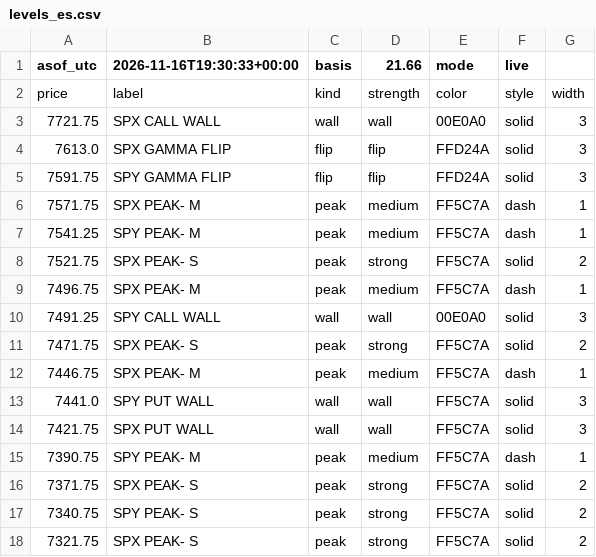
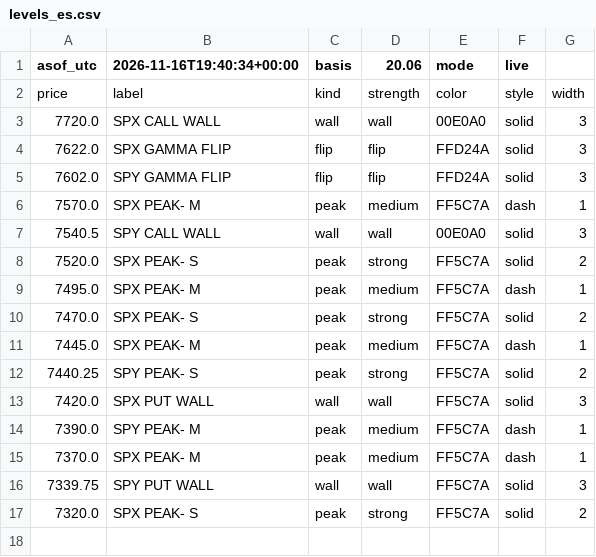
Before and after one commit to mshb4466/mirsad, a CSV file: gamma/levels_es.csv, drawn as a sheet.

```diff
--- a/gamma/levels_es.csv
+++ b/gamma/levels_es.csv
@@ -1,18 +1,17 @@
-asof_utc,2026-11-16T19:30:33+00:00,basis,21.66,mode,live
+asof_utc,2026-11-16T19:40:34+00:00,basis,20.06,mode,live
 price,label,kind,strength,color,style,width
-7721.75,SPX CALL WALL,wall,wall,00E0A0,solid,3
-7613.0,SPX GAMMA FLIP,flip,flip,FFD24A,solid,3
-7591.75,SPY GAMMA FLIP,flip,flip,FFD24A,solid,3
-7571.75,SPX PEAK- M,peak,medium,FF5C7A,dash,1
-7541.25,SPY PEAK- M,peak,medium,FF5C7A,dash,1
-7521.75,SPX PEAK- S,peak,strong,FF5C7A,solid,2
-7496.75,SPX PEAK- M,peak,medium,FF5C7A,dash,1
-7491.25,SPY CALL WALL,wall,wall,00E0A0,solid,3
-7471.75,SPX PEAK- S,peak,strong,FF5C7A,solid,2
-7446.75,SPX PEAK- M,peak,medium,FF5C7A,dash,1
-7441.0,SPY PUT WALL,wall,wall,FF5C7A,solid,3
-7421.75,SPX PUT WALL,wall,wall,FF5C7A,solid,3
-7390.75,SPY PEAK- M,peak,medium,FF5C7A,dash,1
-7371.75,SPX PEAK- S,peak,strong,FF5C7A,solid,2
-7340.75,SPY PEAK- S,peak,strong,FF5C7A,solid,2
-7321.75,SPX PEAK- S,peak,strong,FF5C7A,solid,2
+7720.0,SPX CALL WALL,wall,wall,00E0A0,solid,3
+7622.0,SPX GAMMA FLIP,flip,flip,FFD24A,solid,3
+7602.0,SPY GAMMA FLIP,flip,flip,FFD24A,solid,3
+7570.0,SPX PEAK- M,peak,medium,FF5C7A,dash,1
+7540.5,SPY CALL WALL,wall,wall,00E0A0,solid,3
+7520.0,SPX PEAK- S,peak,strong,FF5C7A,solid,2
+7495.0,SPX PEAK- M,peak,medium,FF5C7A,dash,1
+7470.0,SPX PEAK- S,peak,strong,FF5C7A,solid,2
+7445.0,SPX PEAK- M,peak,medium,FF5C7A,dash,1
+7440.25,SPY PEAK- S,peak,strong,FF5C7A,solid,2
+7420.0,SPX PUT WALL,wall,wall,FF5C7A,solid,3
+7390.0,SPY PEAK- M,peak,medium,FF5C7A,dash,1
+7370.0,SPX PEAK- M,peak,medium,FF5C7A,dash,1
+7339.75,SPY PUT WALL,wall,wall,FF5C7A,solid,3
+7320.0,SPX PEAK- S,peak,strong,FF5C7A,solid,2
```
Also changed, not shown: 4 other files.
